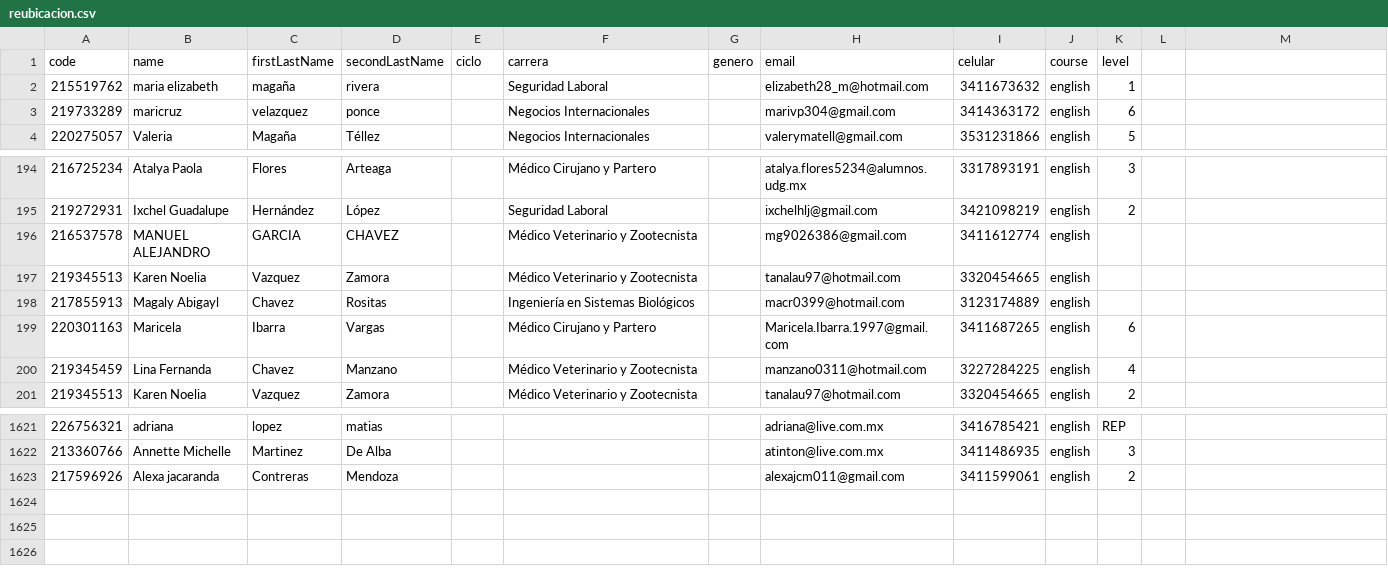
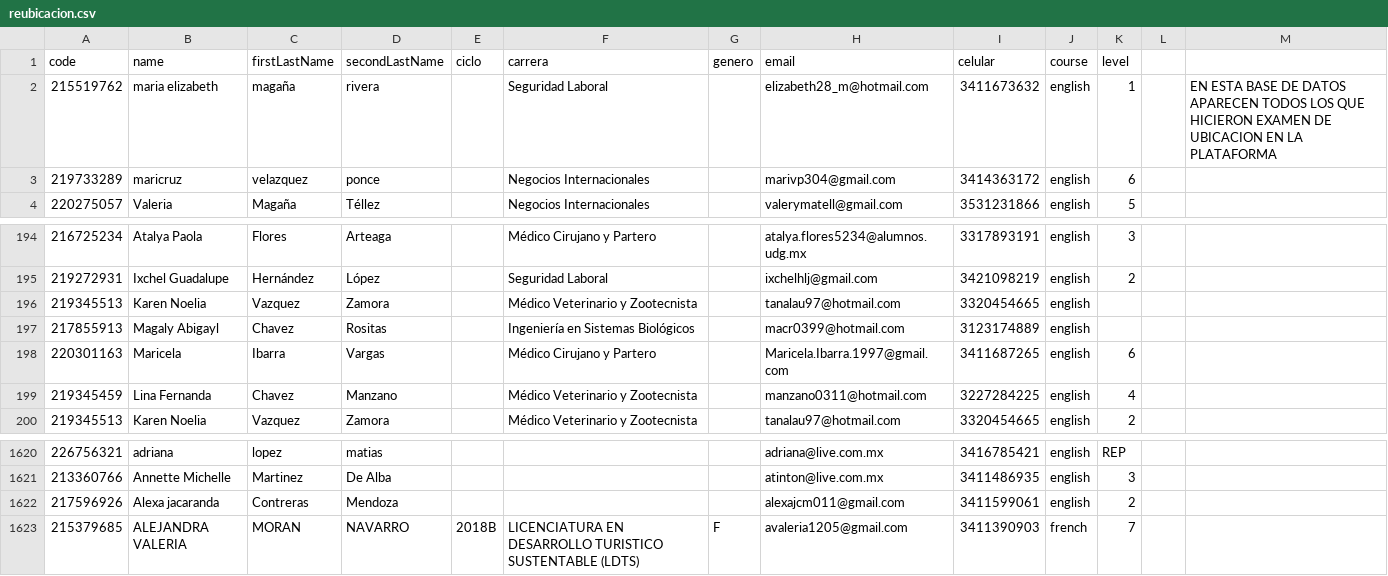
Before and after one commit to grochadc/filex-registro, a CSV file: data/reubicacion.csv, drawn as a sheet; only a part is shown, gaps mark what is left out; removed rows and columns are numbered as before the commit, all else as after; the diff names each change by its address in the sheet, - before the commit and + after, or states it on an @@ line.

```diff
--- a/data/reubicacion.csv
+++ b/data/reubicacion.csv
-M2: (empty)
+M2: EN ESTA BASE DE DATOS APARECEN TODOS LOS QUE HICIERON EXAMEN DE UBICACION EN LA PLATAFORMA
-row 196: 216537578 | MANUEL ALEJANDRO | GARCIA | CHAVEZ |  | Médico Veterinario y Zootecnista |  | mg9026386@gmail.com | 3411612774 | english
+row 1623: 215379685 | ALEJANDRA VALERIA | MORAN | NAVARRO | 2018B | LICENCIATURA EN DESARROLLO TURISTICO SUSTENTABLE (LDTS) | F | avaleria1205@gmail.com | 3411390903 | french | 7
```
Also changed, not shown: data/students.csv.
